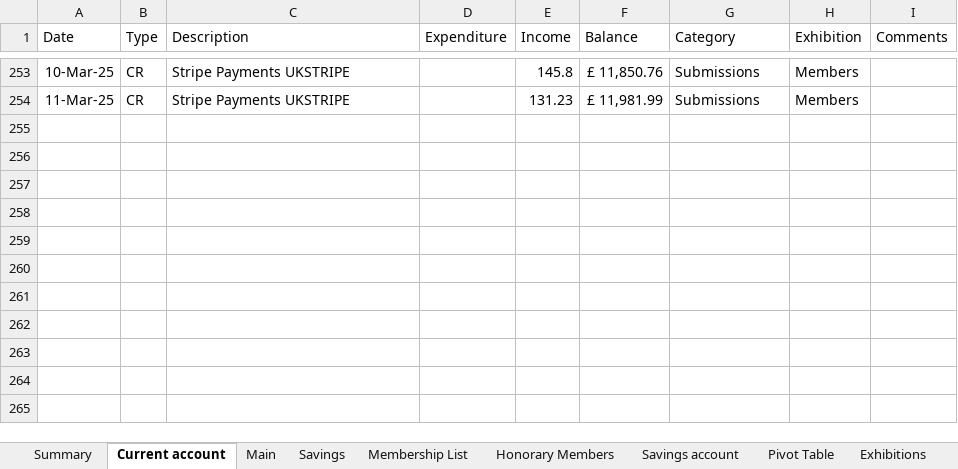
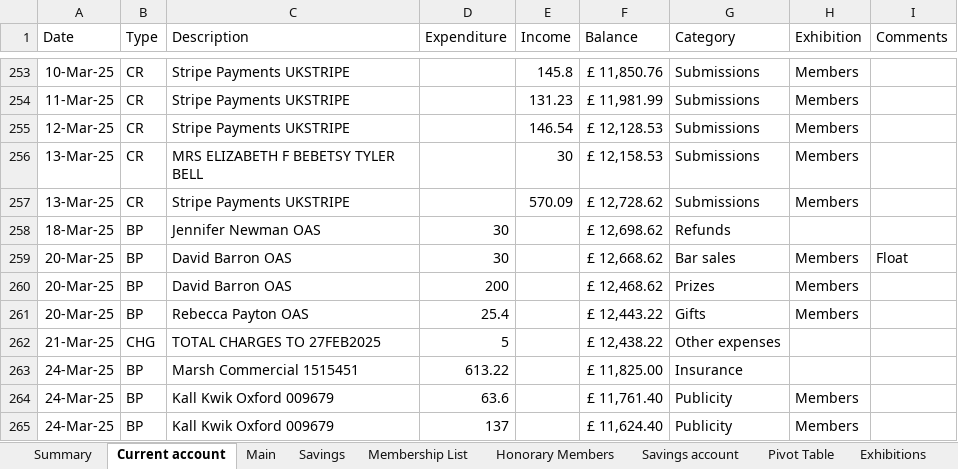
Before and after one commit to dnbarron/OAS_Finances_2025, an Excel workbook: OAS 2025.xlsx, sheet Current account, drawn as a sheet; only a part is shown, gaps mark what is left out; values as stored, in another font and other column widths than the file's, no borders; the diff names each change by its address in the sheet, - before the commit and + after, or states it on an @@ line.

```diff
--- a/OAS 2025.xlsx (sheet Current account)
+++ b/OAS 2025.xlsx (sheet Current account)
+row 255: 12-Mar-25 | CR | Stripe Payments UKSTRIPE |  | 146.54 | £ 12,128.53 | Submissions | Members
+row 256: 13-Mar-25 | CR | MRS ELIZABETH F BEBETSY TYLER BELL |  | 30 | £ 12,158.53 | Submissions | Members
+row 257: 13-Mar-25 | CR | Stripe Payments UKSTRIPE |  | 570.09 | £ 12,728.62 | Submissions | Members
+row 258: 18-Mar-25 | BP | Jennifer Newman OAS | 30 |  | £ 12,698.62 | Refunds
+row 259: 20-Mar-25 | BP | David Barron OAS | 30 |  | £ 12,668.62 | Bar sales | Members | Float
+row 260: 20-Mar-25 | BP | David Barron OAS | 200 |  | £ 12,468.62 | Prizes | Members
+row 261: 20-Mar-25 | BP | Rebecca Payton OAS | 25.4 |  | £ 12,443.22 | Gifts | Members
+row 262: 21-Mar-25 | CHG | TOTAL CHARGES TO 27FEB2025 | 5 |  | £ 12,438.22 | Other expenses
+row 263: 24-Mar-25 | BP | Marsh Commercial 1515451 | 613.22 |  | £ 11,825.00 | Insurance
+row 264: 24-Mar-25 | BP | Kall Kwik Oxford 009679 | 63.6 |  | £ 11,761.40 | Publicity | Members
+row 265: 24-Mar-25 | BP | Kall Kwik Oxford 009679 | 137 |  | £ 11,624.40 | Publicity | Members
```
Also changed, not shown: sheet Stripe, sheet Members Exhibition, sheet Exhibitions, sheet Pivot Table, sheet Summary, sheet Savings account, 1 more sheet, 1 other file.
